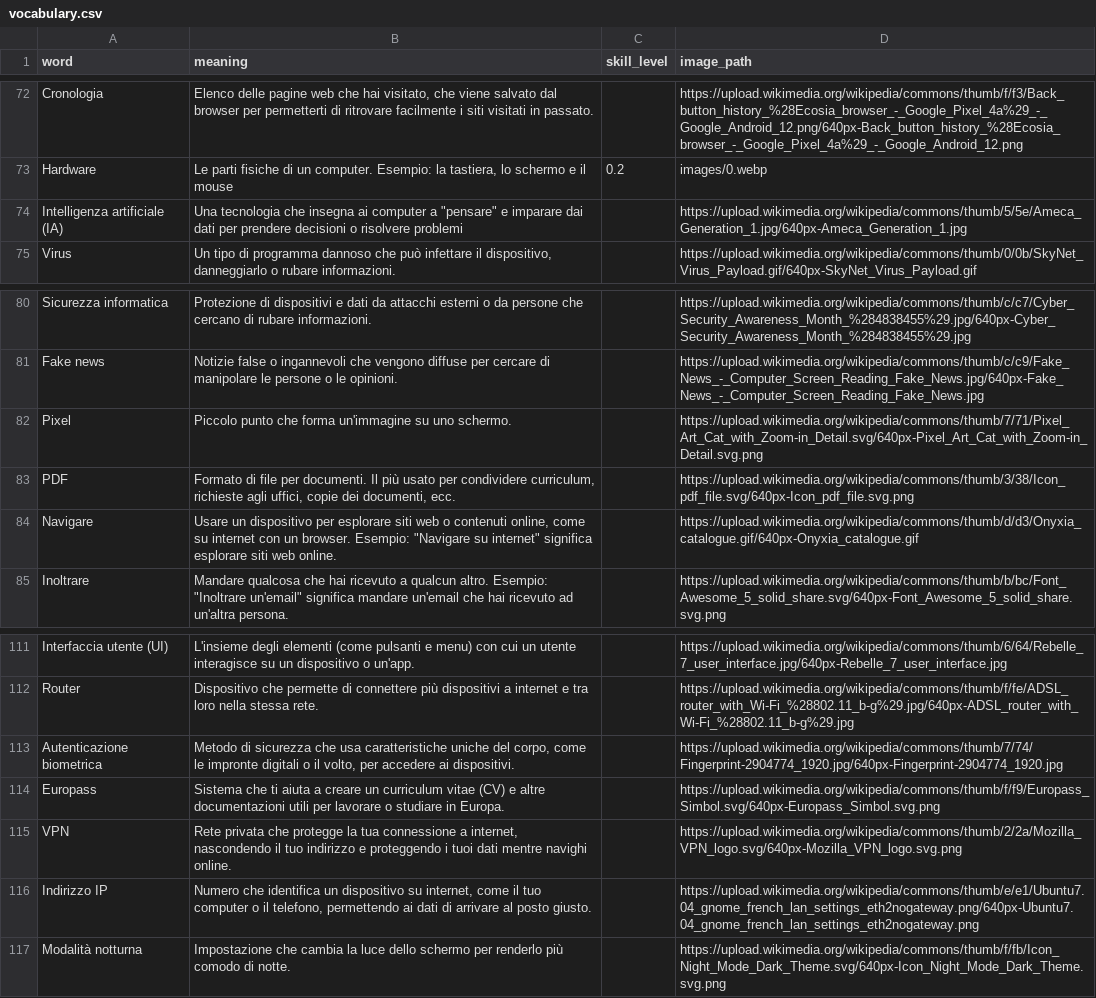
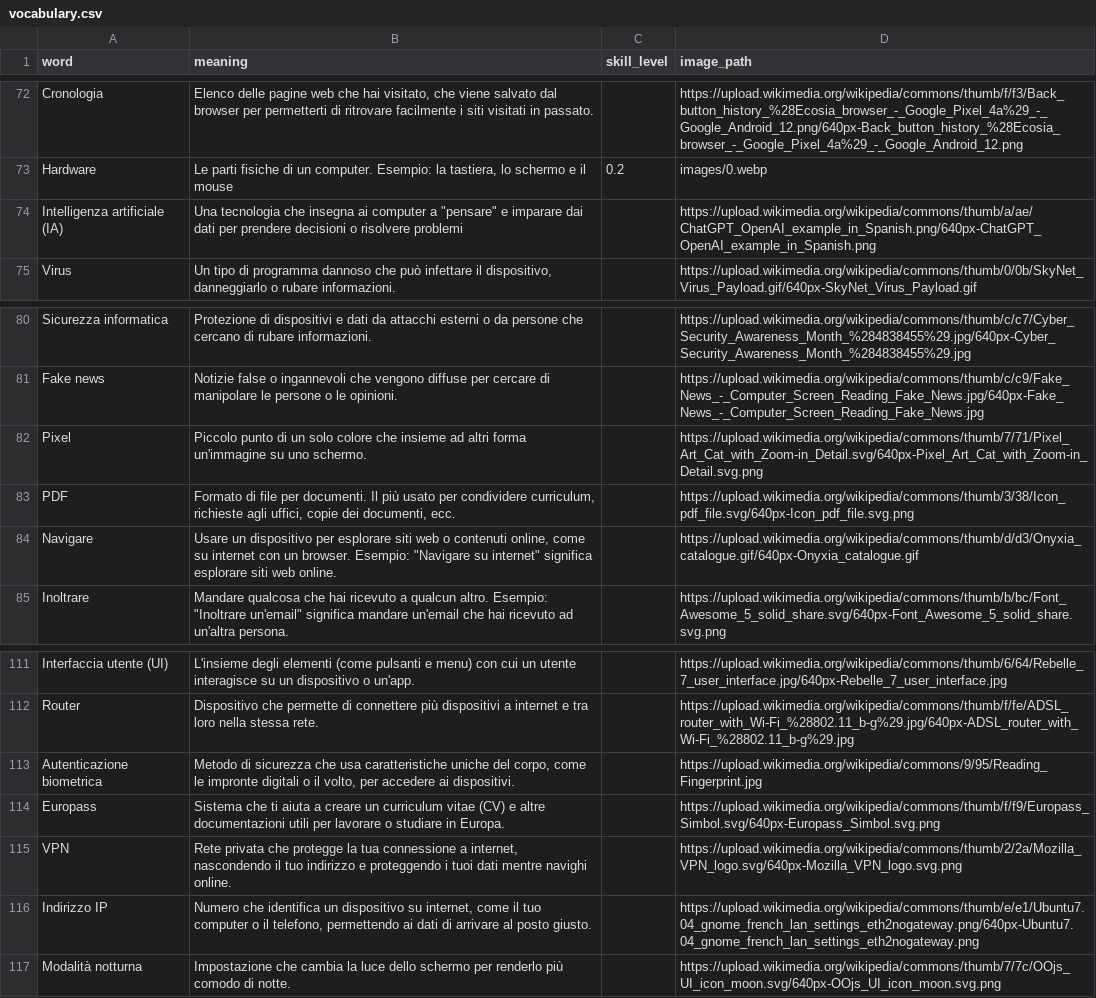
Before and after one commit to insegnante076/insegnante076.github.io, a CSV file: content/vocabulary/vocabulary.csv, drawn as a sheet; only a part is shown, gaps mark what is left out.

Commit message:
Some images changed

```diff
--- a/content/vocabulary/vocabulary.csv
+++ b/content/vocabulary/vocabulary.csv
@@ -73,3 +73,3 @@ Cronologia,"Elenco delle pagine web che hai visitato, che viene salvato dal brow
 Hardware,"Le parti fisiche di un computer. Esempio: la tastiera, lo schermo e il mouse",0.2,images/0.webp
-Intelligenza artificiale (IA),"Una tecnologia che insegna ai computer a ""pensare"" e imparare dai dati per prendere decisioni o risolvere problemi",,https://upload.wikimedia.org/wikipedia/commons/thumb/5/5e/Ameca_Generation_1.jpg/640px-Ameca_Generation_1.jpg
+Intelligenza artificiale (IA),"Una tecnologia che insegna ai computer a ""pensare"" e imparare dai dati per prendere decisioni o risolvere problemi",,https://upload.wikimedia.org/wikipedia/commons/thumb/a/ae/ChatGPT_OpenAI_example_in_Spanish.png/640px-ChatGPT_OpenAI_example_in_Spanish.png
 Virus,"Un tipo di programma dannoso che può infettare il dispositivo, danneggiarlo o rubare informazioni.",,https://upload.wikimedia.org/wikipedia/commons/thumb/0/0b/SkyNet_Virus_Payload.gif/640px-SkyNet_Virus_Payload.gif
@@ -81,3 +81,3 @@ Sicurezza informatica,Protezione di dispositivi e dati da attacchi esterni o da
 Fake news,Notizie false o ingannevoli che vengono diffuse per cercare di manipolare le persone o le opinioni.,,https://upload.wikimedia.org/wikipedia/commons/thumb/c/c9/Fake_News_-_Computer_Screen_Reading_Fake_News.jpg/640px-Fake_News_-_Computer_Screen_Reading_Fake_News.jpg
-Pixel,Piccolo punto che forma un'immagine su uno schermo.,,https://upload.wikimedia.org/wikipedia/commons/thumb/7/71/Pixel_Art_Cat_with_Zoom-in_Detail.svg/640px-Pixel_Art_Cat_with_Zoom-in_Detail.svg.png
+Pixel,Piccolo punto di un solo colore che insieme ad altri forma un'immagine su uno schermo.,,https://upload.wikimedia.org/wikipedia/commons/thumb/7/71/Pixel_Art_Cat_with_Zoom-in_Detail.svg/640px-Pixel_Art_Cat_with_Zoom-in_Detail.svg.png
 PDF,"Formato di file per documenti. Il più usato per condividere curriculum, richieste agli uffici, copie dei documenti, ecc.",,https://upload.wikimedia.org/wikipedia/commons/thumb/3/38/Icon_pdf_file.svg/640px-Icon_pdf_file.svg.png
@@ -112,3 +112,3 @@ Interfaccia utente (UI),L'insieme degli elementi (come pulsanti e menu) con cui
 Router,Dispositivo che permette di connettere più dispositivi a internet e tra loro nella stessa rete.,,https://upload.wikimedia.org/wikipedia/commons/thumb/f/fe/ADSL_router_with_Wi-Fi_%28802.11_b-g%29.jpg/640px-ADSL_router_with_Wi-Fi_%28802.11_b-g%29.jpg
-Autenticazione biometrica,"Metodo di sicurezza che usa caratteristiche uniche del corpo, come le impronte digitali o il volto, per accedere ai dispositivi.",,https://upload.wikimedia.org/wikipedia/commons/thumb/7/74/Fingerprint-2904774_1920.jpg/640px-Fingerprint-2904774_1920.jpg
+Autenticazione biometrica,"Metodo di sicurezza che usa caratteristiche uniche del corpo, come le impronte digitali o il volto, per accedere ai dispositivi.",,https://upload.wikimedia.org/wikipedia/commons/9/95/Reading_Fingerprint.jpg
 Europass,Sistema che ti aiuta a creare un curriculum vitae (CV) e altre documentazioni utili per lavorare o studiare in Europa.,,https://upload.wikimedia.org/wikipedia/commons/thumb/f/f9/Europass_Simbol.svg/640px-Europass_Simbol.svg.png
@@ -116,2 +116,2 @@ VPN,"Rete privata che protegge la tua connessione a internet, nascondendo il tuo
 Indirizzo IP,"Numero che identifica un dispositivo su internet, come il tuo computer o il telefono, permettendo ai dati di arrivare al posto giusto.",,https://upload.wikimedia.org/wikipedia/commons/thumb/e/e1/Ubuntu7.04_gnome_french_lan_settings_eth2nogateway.png/640px-Ubuntu7.04_gnome_french_lan_settings_eth2nogateway.png
-Modalità notturna,Impostazione che cambia la luce dello schermo per renderlo più comodo di notte.,,https://upload.wikimedia.org/wikipedia/commons/thumb/f/fb/Icon_Night_Mode_Dark_Theme.svg/640px-Icon_Night_Mode_Dark_Theme.svg.png
+Modalità notturna,Impostazione che cambia la luce dello schermo per renderlo più comodo di notte.,,https://upload.wikimedia.org/wikipedia/commons/thumb/7/7c/OOjs_UI_icon_moon.svg/640px-OOjs_UI_icon_moon.svg.png
```
